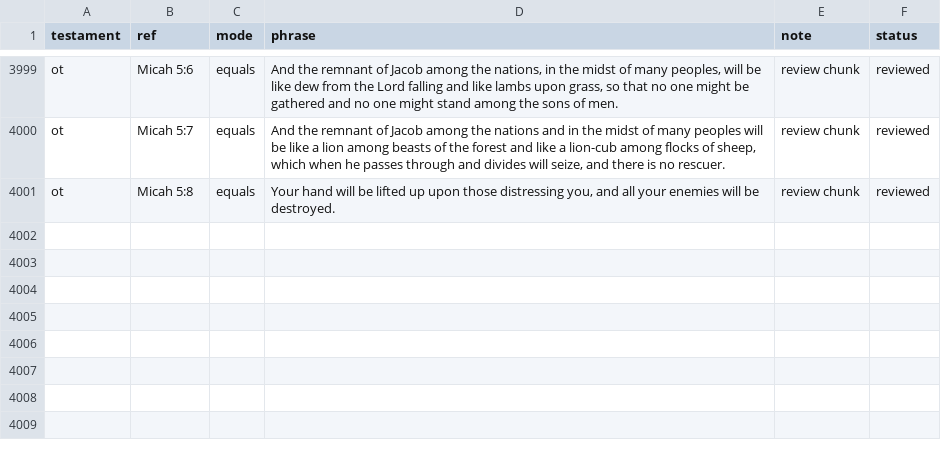
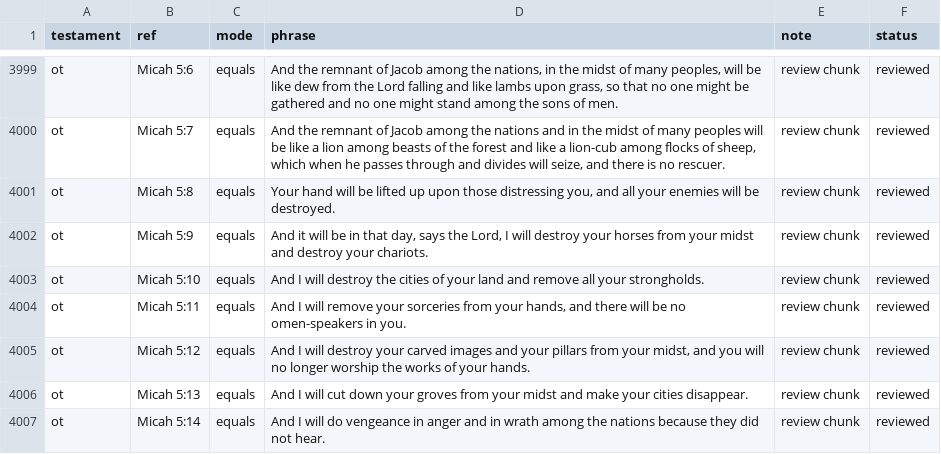
Before and after one commit to Biblejustin/LXX_Bible_Project, a CSV file: data/research/reviewed_phrase_guards.csv, drawn as a sheet; only a part is shown, gaps mark what is left out.

Commit message:
Review Micah 5:9-14

```diff
--- a/data/research/reviewed_phrase_guards.csv
+++ b/data/research/reviewed_phrase_guards.csv
@@ -4001 +4001,7 @@ ot,Micah 5:7,equals,"And the remnant of Jacob among the nations and in the midst
 ot,Micah 5:8,equals,"Your hand will be lifted up upon those distressing you, and all your enemies will be destroyed.",review chunk,reviewed
+ot,Micah 5:9,equals,"And it will be in that day, says the Lord, I will destroy your horses from your midst and destroy your chariots.",review chunk,reviewed
+ot,Micah 5:10,equals,And I will destroy the cities of your land and remove all your strongholds.,review chunk,reviewed
+ot,Micah 5:11,equals,"And I will remove your sorceries from your hands, and there will be no omen-speakers in you.",review chunk,reviewed
+ot,Micah 5:12,equals,"And I will destroy your carved images and your pillars from your midst, and you will no longer worship the works of your hands.",review chunk,reviewed
+ot,Micah 5:13,equals,And I will cut down your groves from your midst and make your cities disappear.,review chunk,reviewed
+ot,Micah 5:14,equals,And I will do vengeance in anger and in wrath among the nations because they did not hear.,review chunk,reviewed
```
Also changed, not shown: 4 other files.
